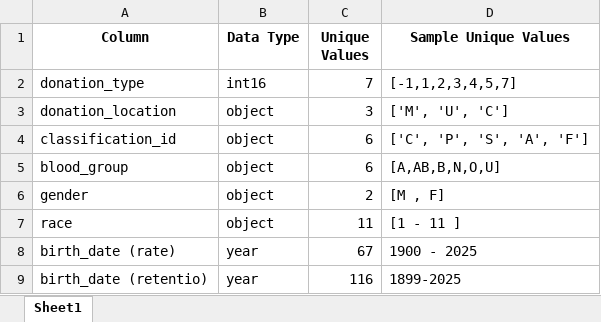
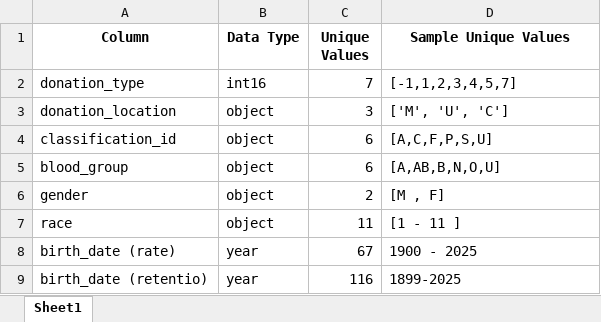
Before and after one commit to amaknabil/etl-blood-donation, an Excel workbook: data_dictionary.xlsx, sheet Sheet1, drawn as a sheet; values as stored, in another font and other column widths than the file's, no borders; the diff names each change by its address in the sheet, - before the commit and + after, or states it on an @@ line.

```diff
--- a/data_dictionary.xlsx (sheet Sheet1)
+++ b/data_dictionary.xlsx (sheet Sheet1)
-D4 (Sample Unique Values): ['C', 'P', 'S', 'A', 'F']
+D4 (Sample Unique Values): [A,C,F,P,S,U]
```
Also changed, not shown: 1 other file.
